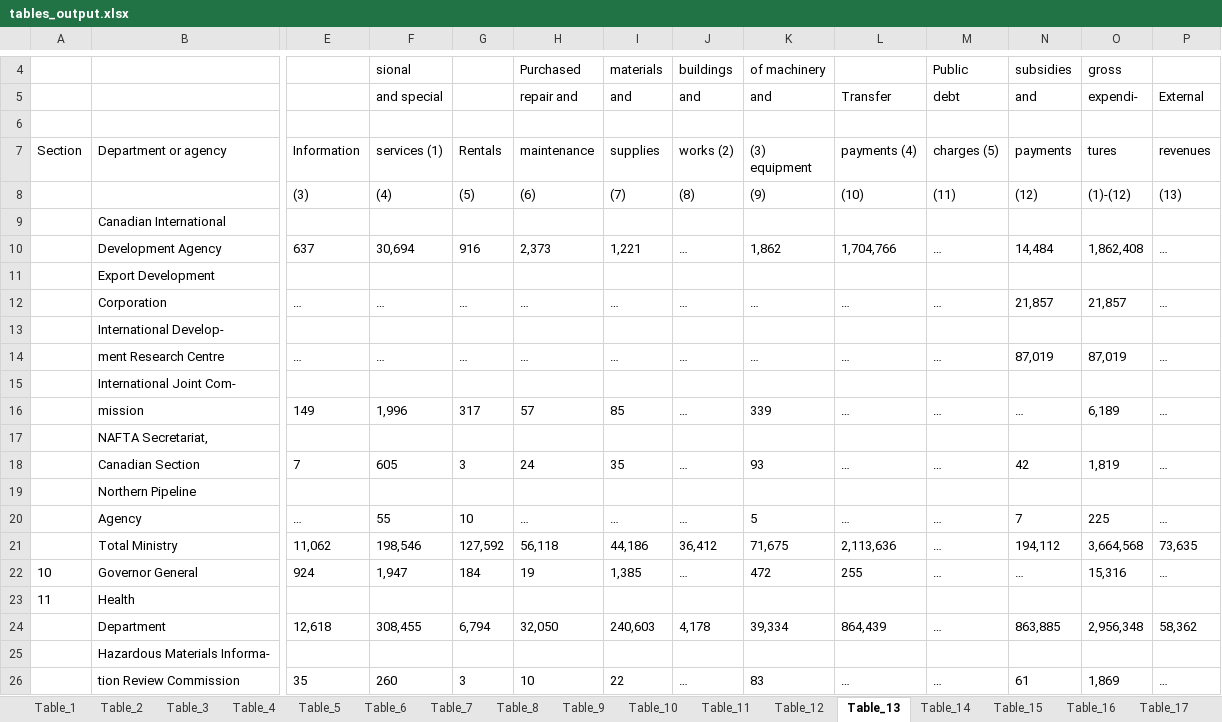
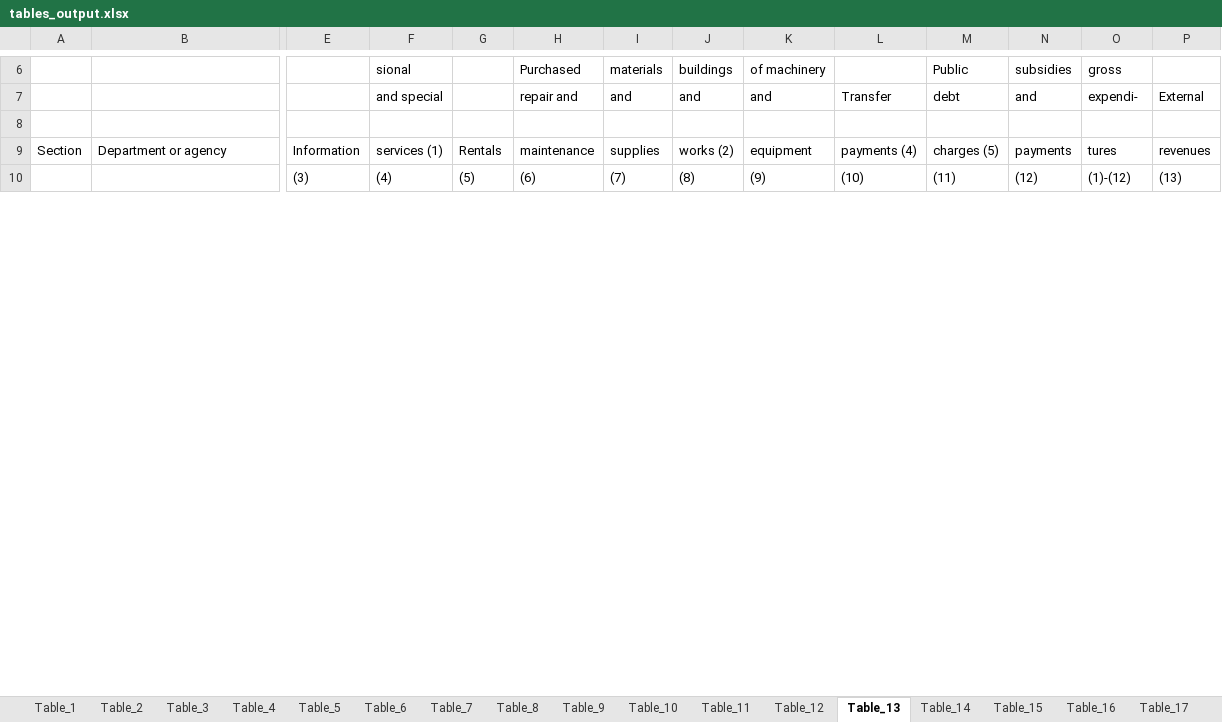
Before and after one commit to xrayso/BuildCanada, an Excel workbook: tables_output.xlsx, sheet Table_13, drawn as a sheet; only a part is shown, gaps mark what is left out; values as stored, in another font and other column widths than the file's, no borders; removed rows and columns are numbered as before the commit, all else as after; rows hold the shown columns only; ↵ is a line break in a cell; the diff covers the shown part only; the diff names each change by its address in the sheet, - before the commit and + after, or states it on an @@ line.

```diff
--- a/tables_output.xlsx (sheet Table_13)
+++ b/tables_output.xlsx (sheet Table_13)
-K9: (3) ↵ equipment
+K9: equipment
-row 9:  | Canadian International
-row 10:  | Development Agency | 637 | 30,694 | 916 | 2,373 | 1,221 | … | 1,862 | 1,704,766 | … | 14,484 | 1,862,408 | …
-row 11:  | Export Development
-row 12:  | Corporation | … | … | … | … | … | … | … | … | … | 21,857 | 21,857 | …
-row 13:  | International Develop-
-row 14:  | ment Research Centre | … | … | … | … | … | … | … | … | … | 87,019 | 87,019 | …
-row 15:  | International Joint Com-
-row 16:  | mission | 149 | 1,996 | 317 | 57 | 85 | … | 339 | … | … | … | 6,189 | …
-row 17:  | NAFTA Secretariat,
-row 18:  | Canadian Section | 7 | 605 | 3 | 24 | 35 | … | 93 | … | … | 42 | 1,819 | …
-row 19:  | Northern Pipeline
-row 20:  | Agency | … | 55 | 10 | … | … | … | 5 | … | … | 7 | 225 | …
-row 21:  | Total Ministry | 11,062 | 198,546 | 127,592 | 56,118 | 44,186 | 36,412 | 71,675 | 2,113,636 | … | 194,112 | 3,664,568 | 73,635
-row 22: 10 | Governor General | 924 | 1,947 | 184 | 19 | 1,385 | … | 472 | 255 | … | … | 15,316 | …
-row 23: 11 | Health
-row 24:  | Department | 12,618 | 308,455 | 6,794 | 32,050 | 240,603 | 4,178 | 39,334 | 864,439 | … | 863,885 | 2,956,348 | 58,362
-row 25:  | Hazardous Materials Informa-
-row 26:  | tion Review Commission | 35 | 260 | 3 | 10 | 22 | … | 83 | … | … | 61 | 1,869 | …
```
Also changed, not shown: 4 added rows and 13 removed rows elsewhere in this sheet, sheet Table_12, sheet Table_26, sheet Table_10, sheet Table_20, sheet Table_28, sheet Table_25, 25 more sheets, other sheet tabs, 1 other file.
